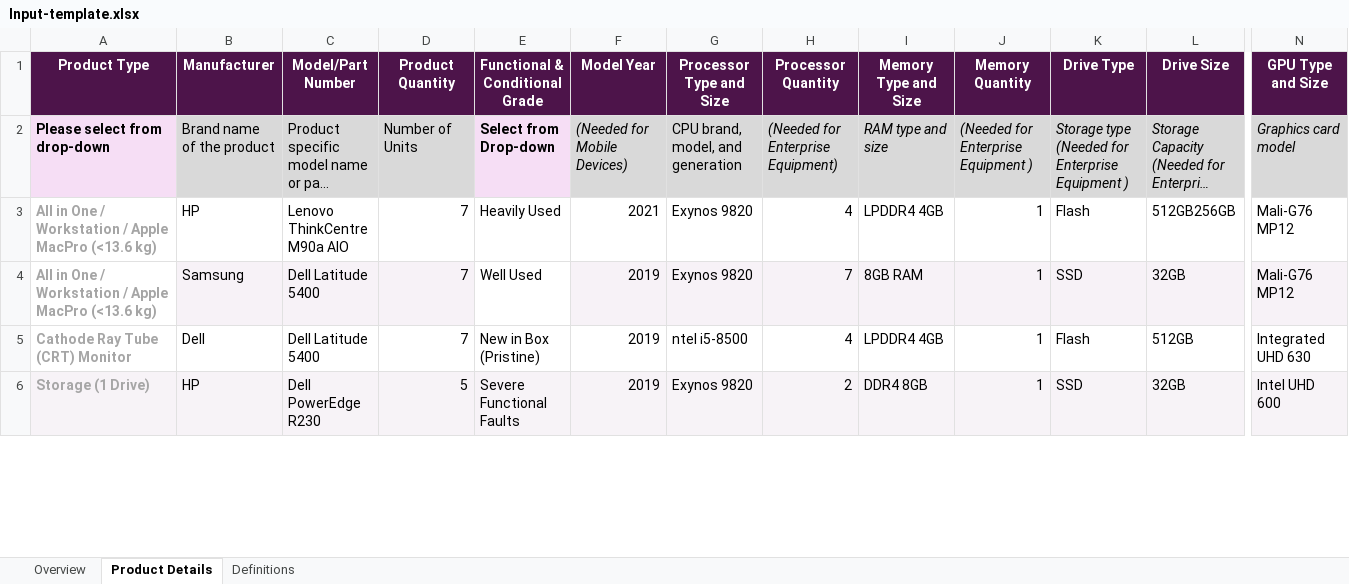
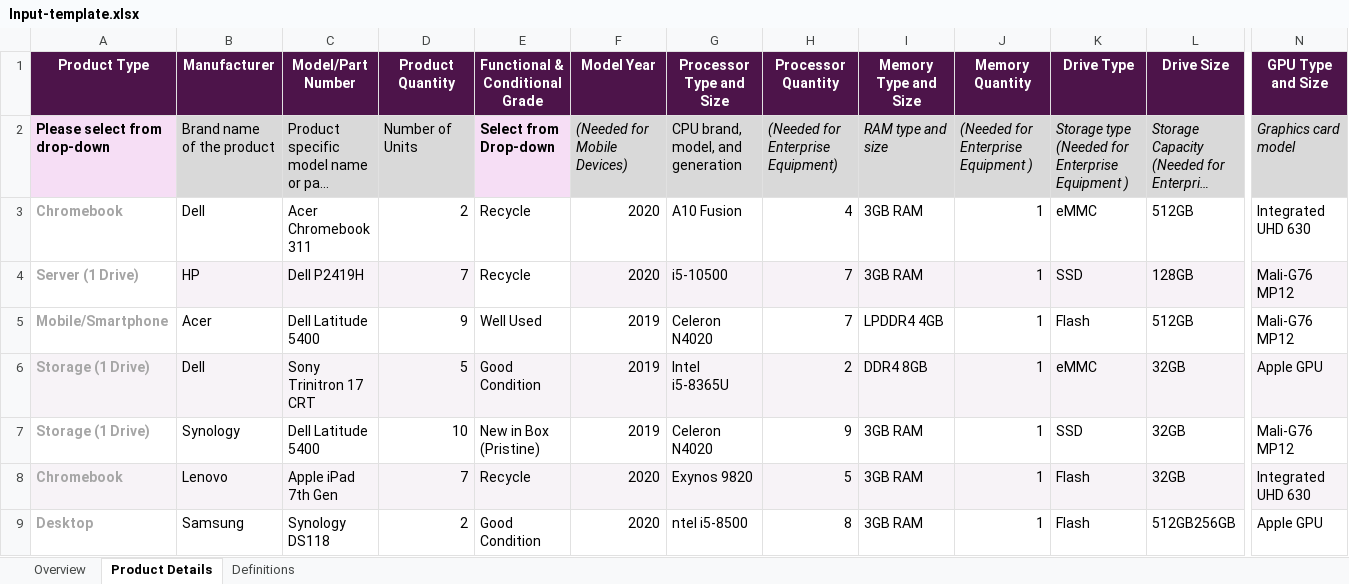
Before and after one commit to shreedlondhe/Playwright-with-TS, an Excel workbook: Input-template.xlsx, sheet Product Details, drawn as a sheet; only a part is shown, gaps mark what is left out; long unchanged cells end in …; values as stored, in another font and other column widths than the file's, no borders; conditional formats not drawn; removed rows and columns are numbered as before the commit, all else as after; rows hold the shown columns only; the diff covers the shown part only; the diff names each change by its address in the sheet, - before the commit and + after, or states it on an @@ line.

```diff
--- a/Input-template.xlsx (sheet Product Details)
+++ b/Input-template.xlsx (sheet Product Details)
-row 3: All in One / Workstation / Apple MacPro (<13.6 kg) | HP | Lenovo ThinkCentre M90a AIO | 7 | Heavily Used | 2021 | Exynos 9820 | 4 | LPDDR4 4GB | 1 | Flash | 512GB256GB | Mali-G76 MP12
+row 3: Chromebook | Dell | Acer Chromebook 311 | 2 | Recycle | 2020 | A10 Fusion | 4 | 3GB RAM | 1 | eMMC | 512GB | Integrated UHD 630
-A4 (Product Type): All in One / Workstation / Apple MacPro (<13.6 kg)
+A4 (Product Type): Server (1 Drive)
-B4 (Manufacturer): Samsung
+B4 (Manufacturer): HP
-C4 (Model/Part Number): Dell Latitude 5400
+C4 (Model/Part Number): Dell P2419H
-E4 (Functional & Conditional Grade): Well Used
+E4 (Functional & Conditional Grade): Recycle
-F4 (Model Year): 2019
+F4 (Model Year): 2020
-G4 (Processor Type and Size): Exynos 9820
+G4 (Processor Type and Size): i5-10500
-I4 (Memory Type and Size): 8GB RAM
+I4 (Memory Type and Size): 3GB RAM
-L4 (Drive Size): 32GB
+L4 (Drive Size): 128GB
-A5 (Product Type): Cathode Ray Tube (CRT) Monitor
+A5 (Product Type): Mobile/Smartphone
-B5 (Manufacturer): Dell
+B5 (Manufacturer): Acer
-D5 (Product Quantity): 7
+D5 (Product Quantity): 9
-E5 (Functional & Conditional Grade): New in Box (Pristine)
+E5 (Functional & Conditional Grade): Well Used
-G5 (Processor Type and Size): ntel i5-8500
+G5 (Processor Type and Size): Celeron N4020
-H5 (Processor Quantity): 4
+H5 (Processor Quantity): 7
-N5 (GPU Type and Size): Integrated UHD 630
+N5 (GPU Type and Size): Mali-G76 MP12
-B6 (Manufacturer): HP
+B6 (Manufacturer): Dell
-C6 (Model/Part Number): Dell PowerEdge R230
+C6 (Model/Part Number): Sony Trinitron 17 CRT
-E6 (Functional & Conditional Grade): Severe Functional Faults
+E6 (Functional & Conditional Grade): Good Condition
-G6 (Processor Type and Size): Exynos 9820
+G6 (Processor Type and Size): Intel i5-8365U
-K6 (Drive Type): SSD
+K6 (Drive Type): eMMC
-N6 (GPU Type and Size): Intel UHD 600
+N6 (GPU Type and Size): Apple GPU
+row 7: Storage (1 Drive) | Synology | Dell Latitude 5400 | 10 | New in Box (Pristine) | 2019 | Celeron N4020 | 9 | 3GB RAM | 1 | SSD | 32GB | Mali-G76 MP12
+row 8: Chromebook | Lenovo | Apple iPad 7th Gen | 7 | Recycle | 2020 | Exynos 9820 | 5 | 3GB RAM | 1 | Flash | 32GB | Integrated UHD 630
+row 9: Desktop | Samsung | Synology DS118 | 2 | Good Condition | 2020 | ntel i5-8500 | 8 | 3GB RAM | 1 | Flash | 512GB256GB | Apple GPU
```
Also changed, not shown: 1 added row, 4 removed rows, 18 edited cells and cell formats elsewhere in this sheet, sheet Overview, 32 other files.
